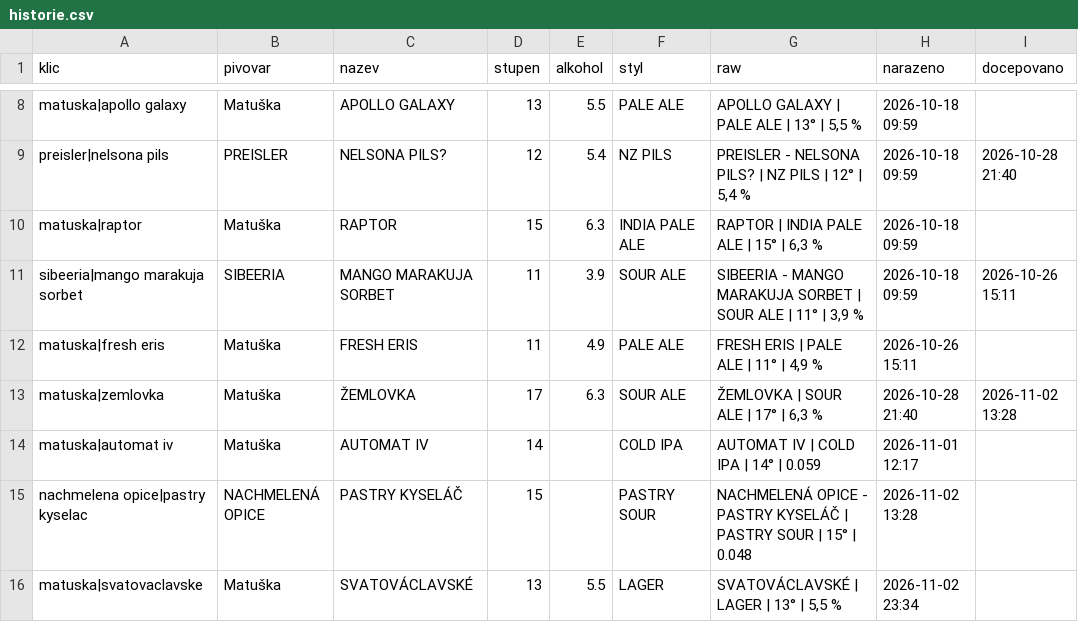
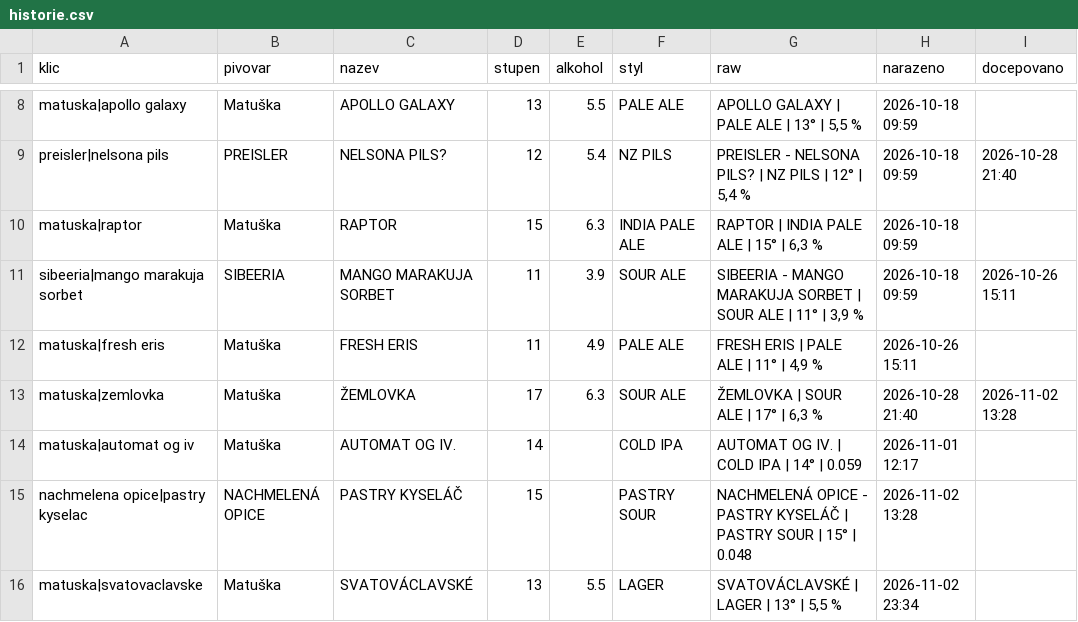
Before and after one commit to romankokos1/gal, a CSV file: data/matuska-dejvice/historie.csv, drawn as a sheet; only a part is shown, gaps mark what is left out; the diff names each change by its address in the sheet, - before the commit and + after, or states it on an @@ line.

```diff
--- a/data/matuska-dejvice/historie.csv
+++ b/data/matuska-dejvice/historie.csv
-A14 (klic): matuska|automat iv
+A14 (klic): matuska|automat og iv
-C14 (nazev): AUTOMAT IV
+C14 (nazev): AUTOMAT OG IV.
-G14 (raw): AUTOMAT IV | COLD IPA | 14° | 0.059
+G14 (raw): AUTOMAT OG IV. | COLD IPA | 14° | 0.059
```
Also changed, not shown: 3 other files.
